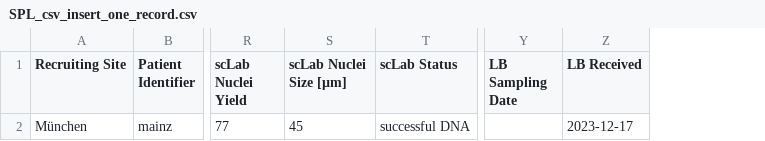
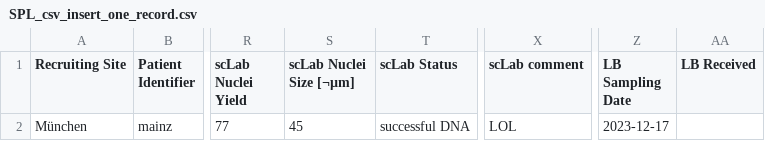
Before and after one commit to ICCB-Cologne/limetrack, a CSV file: csv-files/SPL_csv_insert_one_record.csv, drawn as a sheet; only a part is shown, gaps mark what is left out; addresses are those after the commit; the diff names each change by its address in the sheet, - before the commit and + after, or states it on an @@ line.

```diff
--- a/csv-files/SPL_csv_insert_one_record.csv
+++ b/csv-files/SPL_csv_insert_one_record.csv
+column X (scLab comment), row 2: LOL
-S1: scLab Nuclei Size [µm]
+S1: scLab Nuclei Size [¬µm]
-Z2 (LB Sampling Date): (empty)
+Z2 (LB Sampling Date): 2023-12-17
-AA2 (LB Received): 2023-12-17
+AA2 (LB Received): (empty)
```
Also changed, not shown: csv-files/SPL_insert_one_record_with_error.csv, csv-files/all_groups_csv_insert_one_record.csv, 4 other files.
